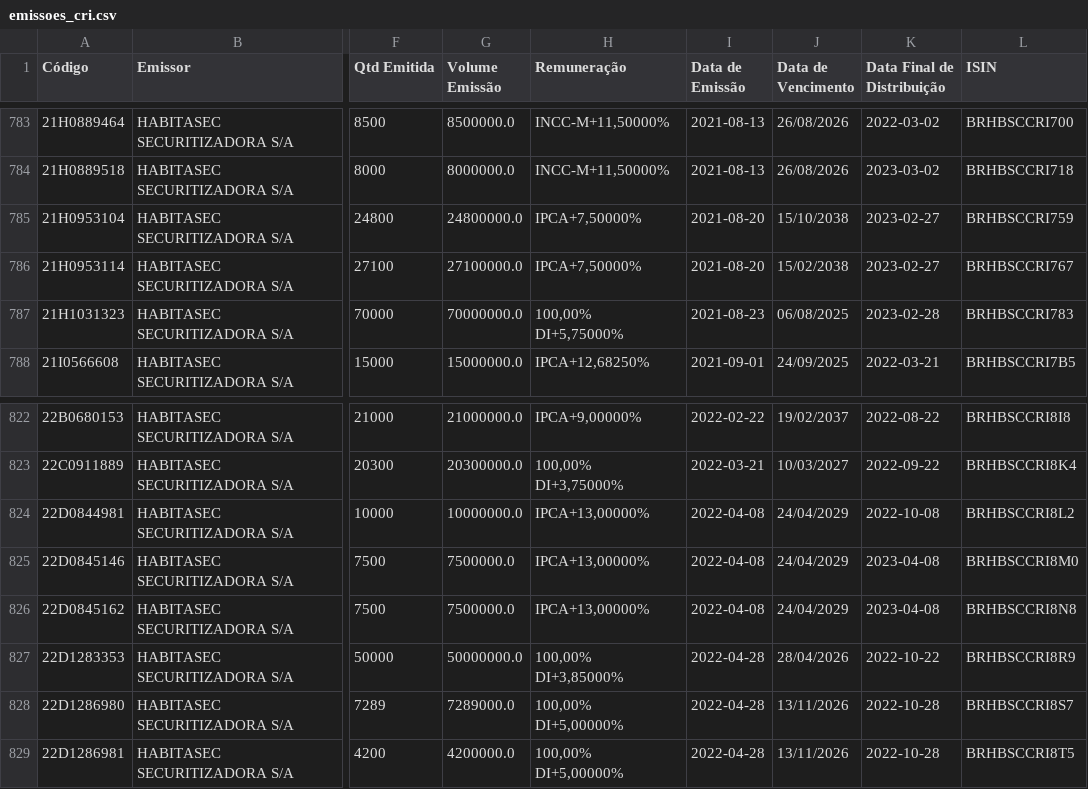
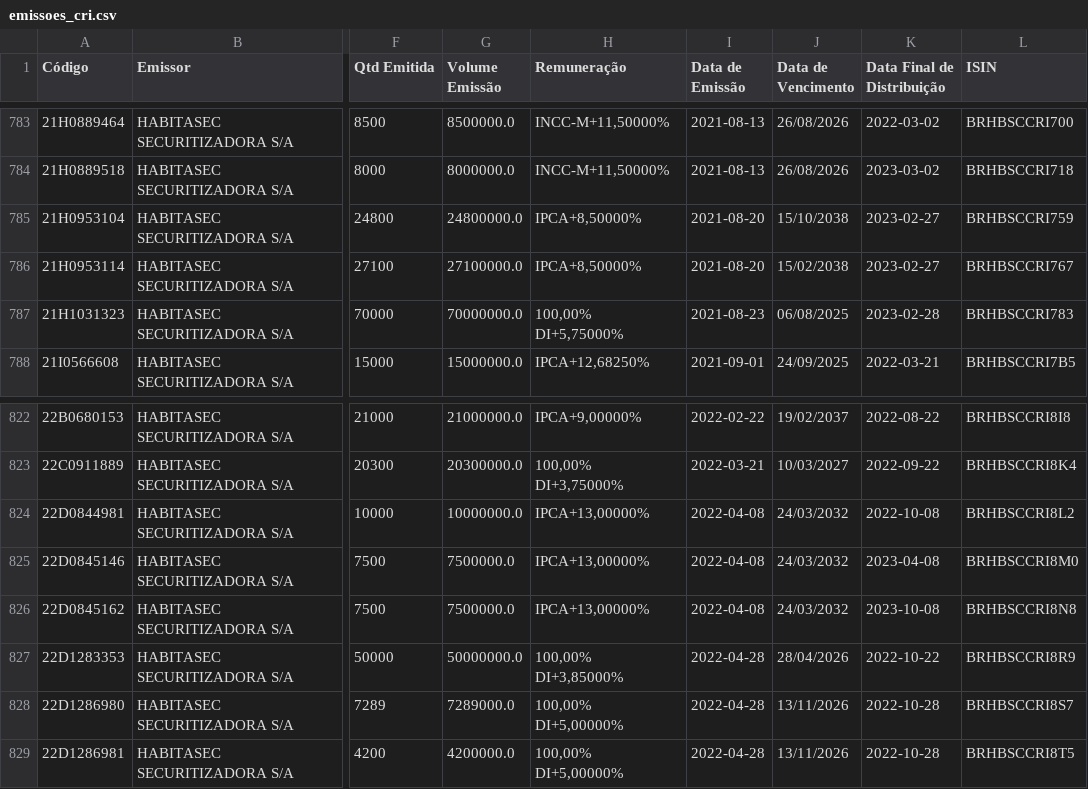
Before and after one commit to moderfla/scraper_cri_cetip, a CSV file: emissoes_cri.csv, drawn as a sheet; only a part is shown, gaps mark what is left out; the diff names each change by its address in the sheet, - before the commit and + after, or states it on an @@ line.

```diff
--- a/emissoes_cri.csv
+++ b/emissoes_cri.csv
-H785:H786 (Remuneração): IPCA+7,50000%
+H785:H786 (Remuneração): IPCA+8,50000%
-J824:J826 (Data de Vencimento): 24/04/2029
+J824:J826 (Data de Vencimento): 24/03/2032
-K826 (Data Final de Distribuição): 2023-04-08
+K826 (Data Final de Distribuição): 2023-10-08
```
Also changed, not shown: 1 other file.
